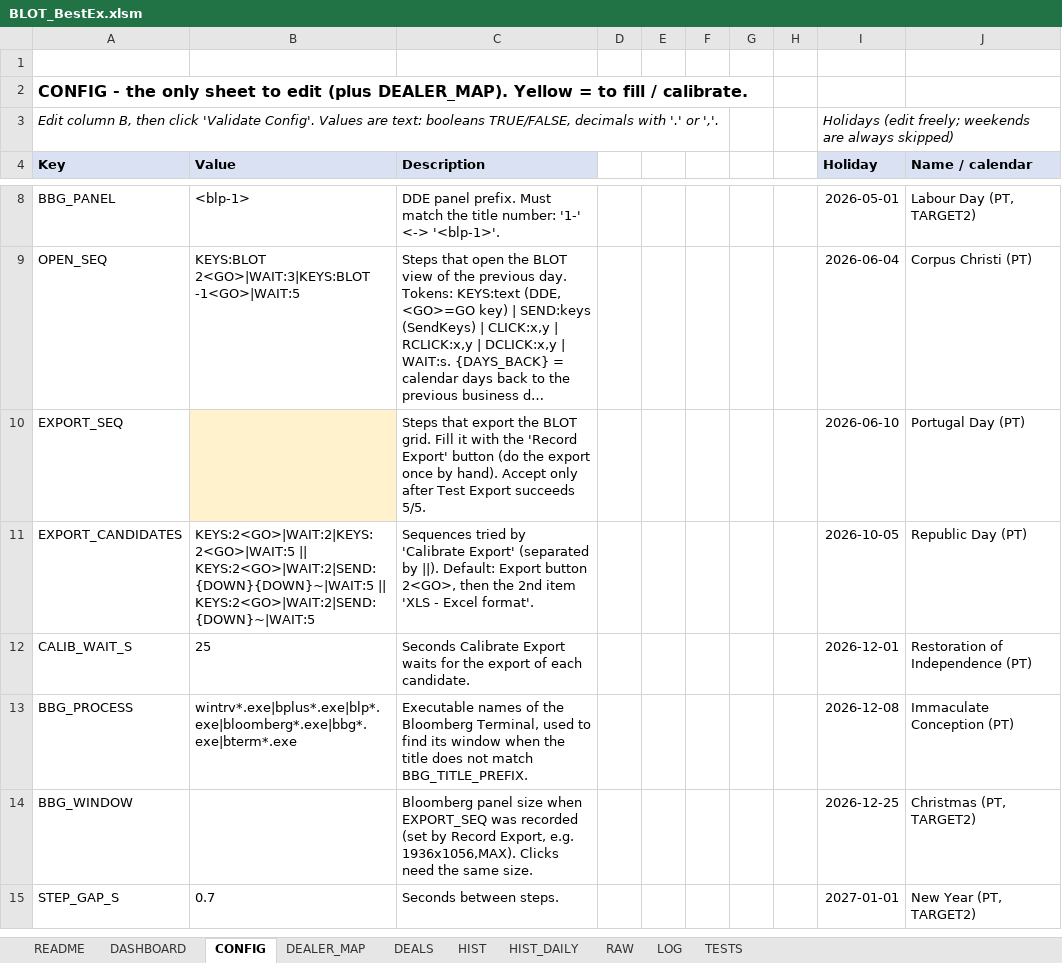
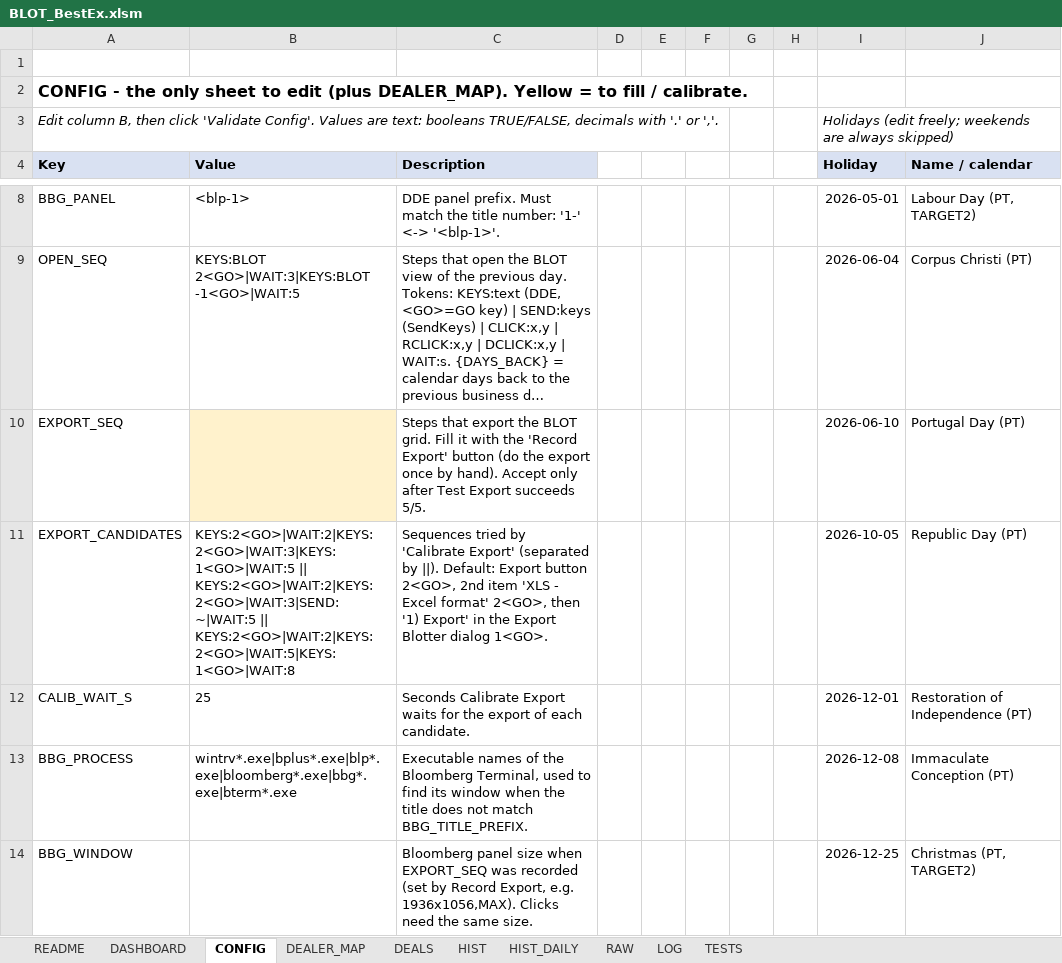
Before and after one commit to mecoserra2008/BLOT-2-AUTOMATOR, an Excel workbook: dist/BLOT_BestEx.xlsm, sheet CONFIG, drawn as a sheet; only a part is shown, gaps mark what is left out; the shorter side is filled out with more unchanged rows; long unchanged cells end in …; values as stored, in another font and other column widths than the file's, no borders; charts and pictures not drawn; the diff names each change by its address in the sheet, - before the commit and + after, or states it on an @@ line.

```diff
--- a/dist/BLOT_BestEx.xlsm (sheet CONFIG)
+++ b/dist/BLOT_BestEx.xlsm (sheet CONFIG)
-B11 (Value): KEYS:2<GO>|WAIT:2|KEYS:2<GO>|WAIT:5 || KEYS:2<GO>|WAIT:2|SEND:{DOWN}{DOWN}~|WAIT:5 || KEYS:2<GO>|WAIT:2|SEND:{DOWN}~|WAIT:5
+B11 (Value): KEYS:2<GO>|WAIT:2|KEYS:2<GO>|WAIT:3|KEYS:1<GO>|WAIT:5 || KEYS:2<GO>|WAIT:2|KEYS:2<GO>|WAIT:3|SEND:~|WAIT:5 || KEYS:2<GO>|WAIT:2|KEYS:2<GO>|WAIT:5|KEYS:1<GO>|WAIT:8
-C11 (Description): …button 2<GO>, then the 2nd item 'XLS - Excel format'.
+C11 (Description): …button 2<GO>, 2nd item 'XLS - Excel format' 2<GO>, then '1) Export' in the Export Blotter dialog 1<GO>.
```
Also changed, not shown: sheet LOG, sheet TESTS, charts or pictures, 2 other files.
